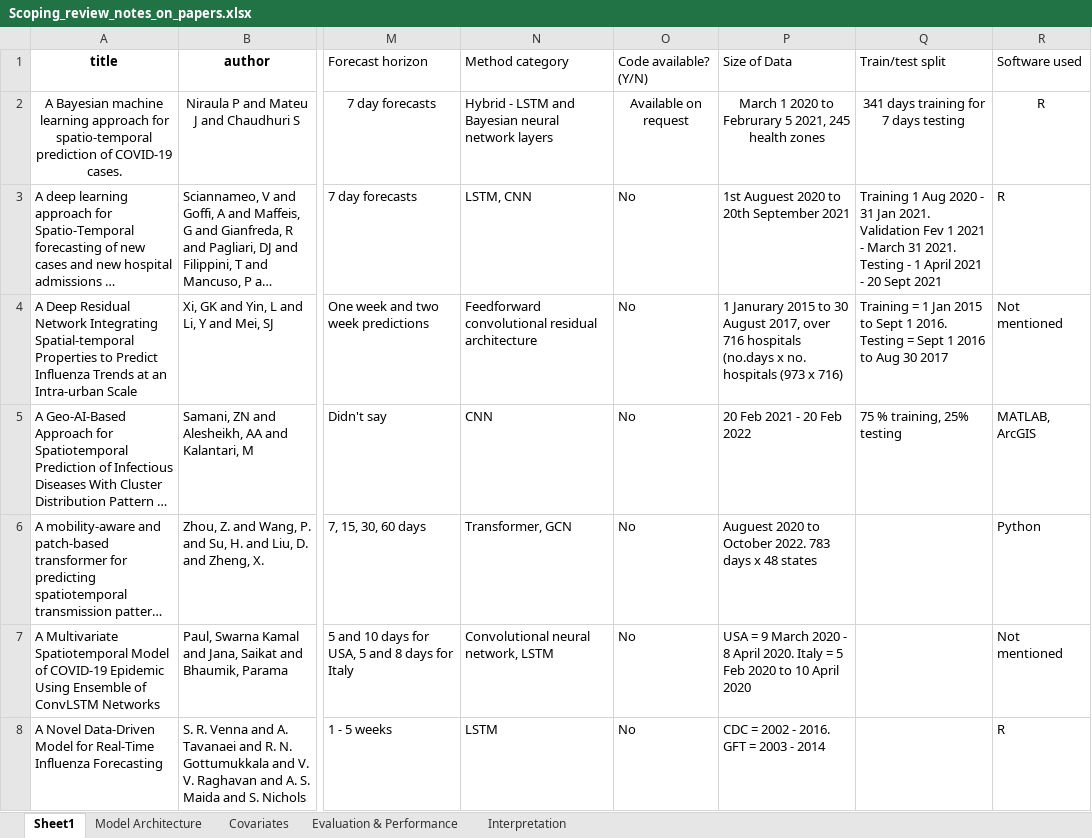
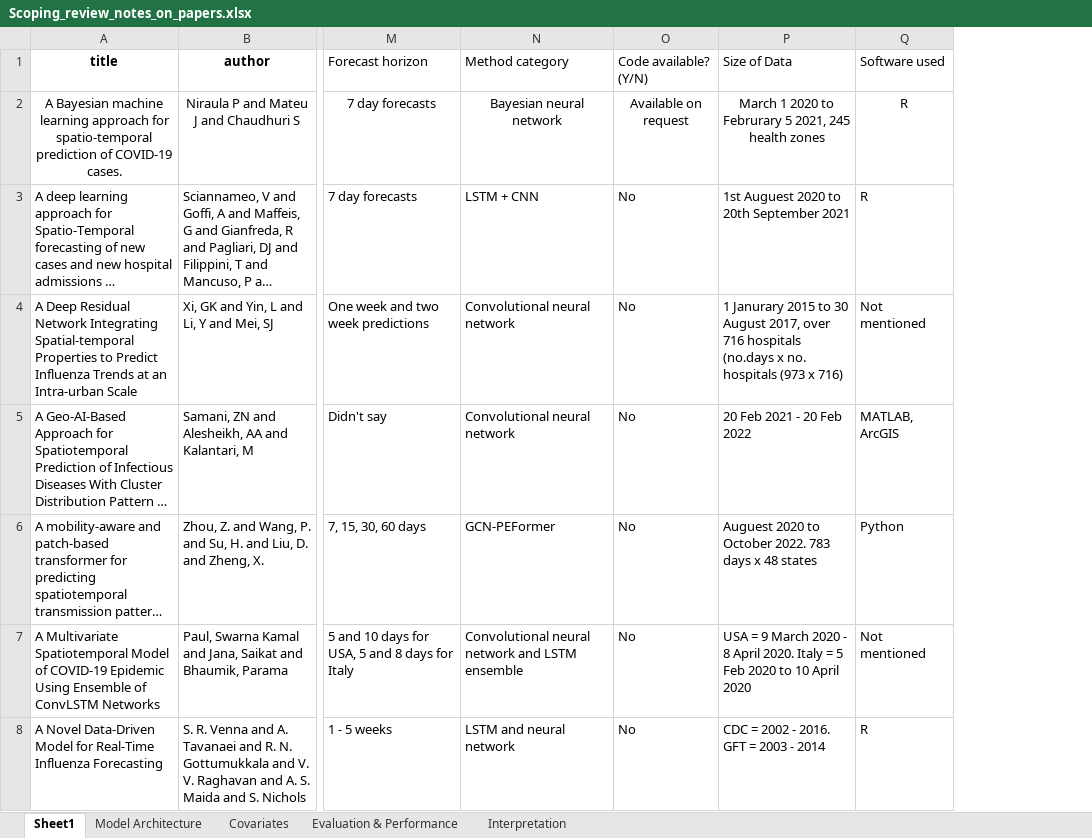
Before and after one commit to ai4ci/scoping-review-figures, an Excel workbook: Scoping_review_notes_on_papers.xlsx, sheet Sheet1, drawn as a sheet; only a part is shown, gaps mark what is left out; long unchanged cells end in …; values as stored, in another font and other column widths than the file's, no borders; the diff covers the shown part only; the diff names each change by its address in the sheet, - before the commit and + after, or states it on an @@ line.

```diff
--- a/Scoping_review_notes_on_papers.xlsx (sheet Sheet1)
+++ b/Scoping_review_notes_on_papers.xlsx (sheet Sheet1)
-column Q (Train/test split), rows 2-5: 341 days training for 7 days testing | Training 1 Aug 2020 - 31 Jan 2021. Validation Fev 1 2021 - March 31 2021. Testing - 1 April 2021 - 20 Sept 2021 | Training = 1 Jan 2015 to Sept 1 2016. Testing = Sept 1 2016 to Aug 30 2017 | 75 % training, 25% testing
-N2 (Method category): Hybrid - LSTM and Bayesian neural network layers
+N2 (Method category): Bayesian neural network
-N2 alignment: left
+N2 alignment: center
-N3 (Method category): LSTM, CNN
+N3 (Method category): LSTM + CNN
-N4 (Method category): Feedforward convolutional residual architecture
+N4 (Method category): Convolutional neural network
-N5 (Method category): CNN
+N5 (Method category): Convolutional neural network
-N6 (Method category): Transformer, GCN
+N6 (Method category): GCN-PEFormer
-N7 (Method category): Convolutional neural network, LSTM
+N7 (Method category): Convolutional neural network and LSTM ensemble
-N8 (Method category): LSTM
+N8 (Method category): LSTM and neural network
```
Also changed, not shown: 2 removed rows, 68 edited cells and cell formats elsewhere in this sheet, sheet Model Architecture, sheet Covariates, 2 other files.
